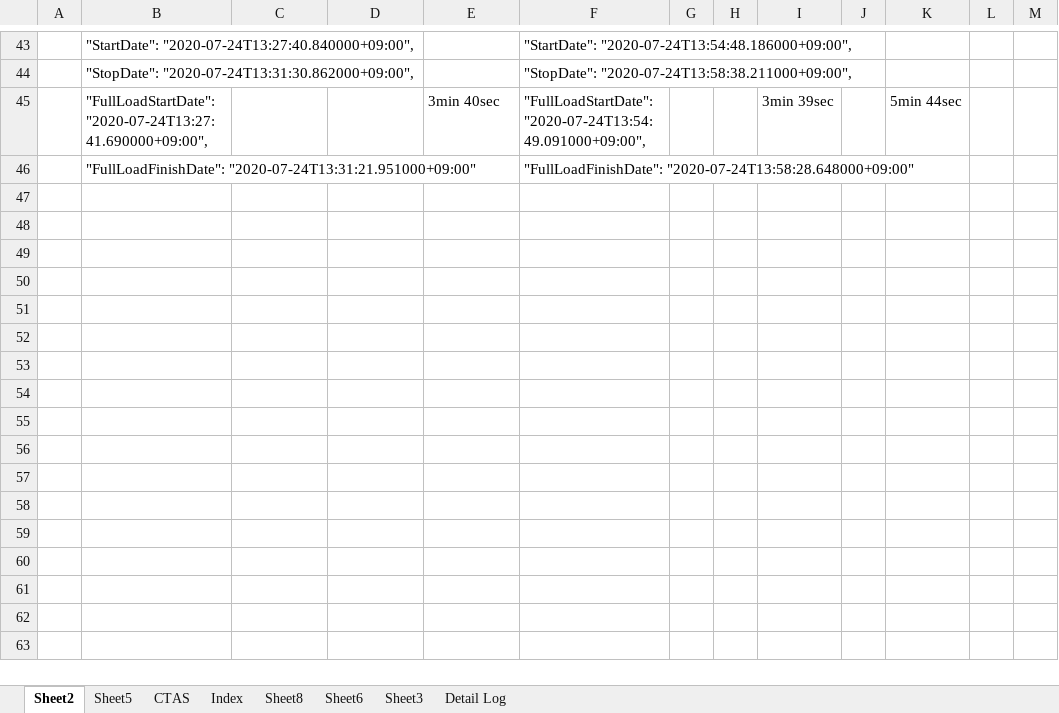
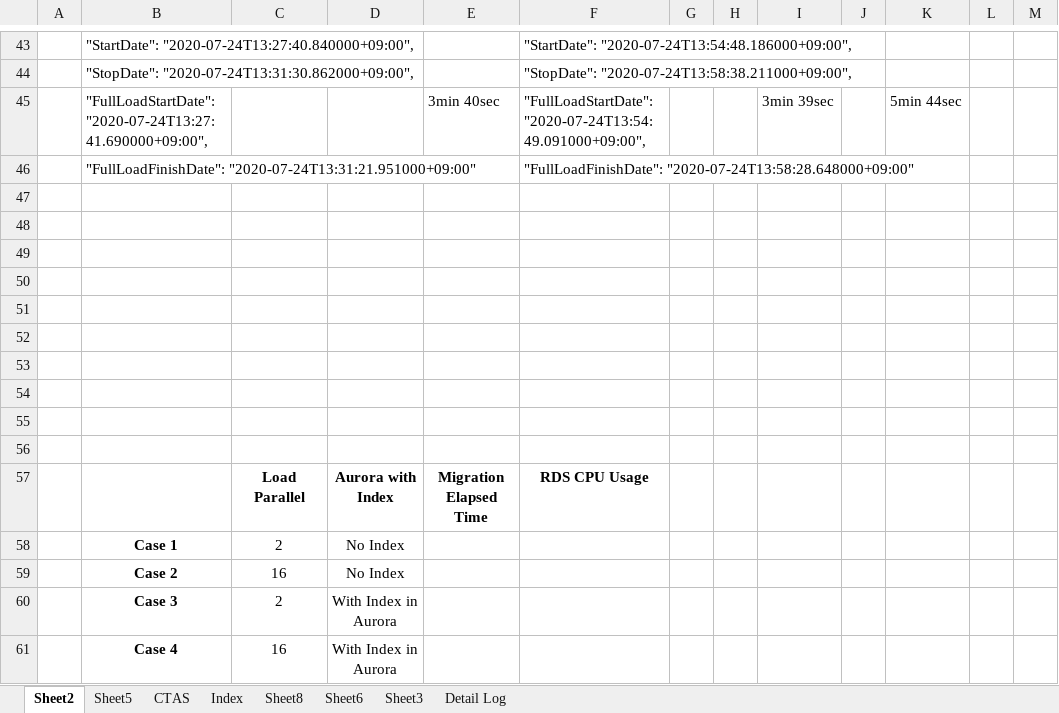
Before and after one commit to kiwonyoon0701/CloudFormation, an Excel workbook: DMS-Test-Result.xlsx, sheet Sheet2, drawn as a sheet; only a part is shown, gaps mark what is left out; values as stored, in another font and other column widths than the file's, no borders; the diff covers the shown part only; the diff names each change by its address in the sheet, - before the commit and + after, or states it on an @@ line.

```diff
--- a/DMS-Test-Result.xlsx (sheet Sheet2)
+++ b/DMS-Test-Result.xlsx (sheet Sheet2)
+row 47: (empty)
+row 48: (empty)
+row 49: (empty)
+row 50: (empty)
+row 51: (empty)
+row 52: (empty)
+row 53: (empty)
+row 54: (empty)
+row 55: (empty)
+row 56: (empty)
+row 57:  |  | Load Parallel | Aurora with Index | Migration Elapsed Time | RDS CPU Usage
+row 58:  | Case 1 | 2 | No Index
+row 59:  | Case 2 | 16 | No Index
+row 60:  | Case 3 | 2 | With Index in Aurora
+row 61:  | Case 4 | 16 | With Index in Aurora
```
Also changed, not shown: 9 edited cells elsewhere in this sheet, 5 other files.
